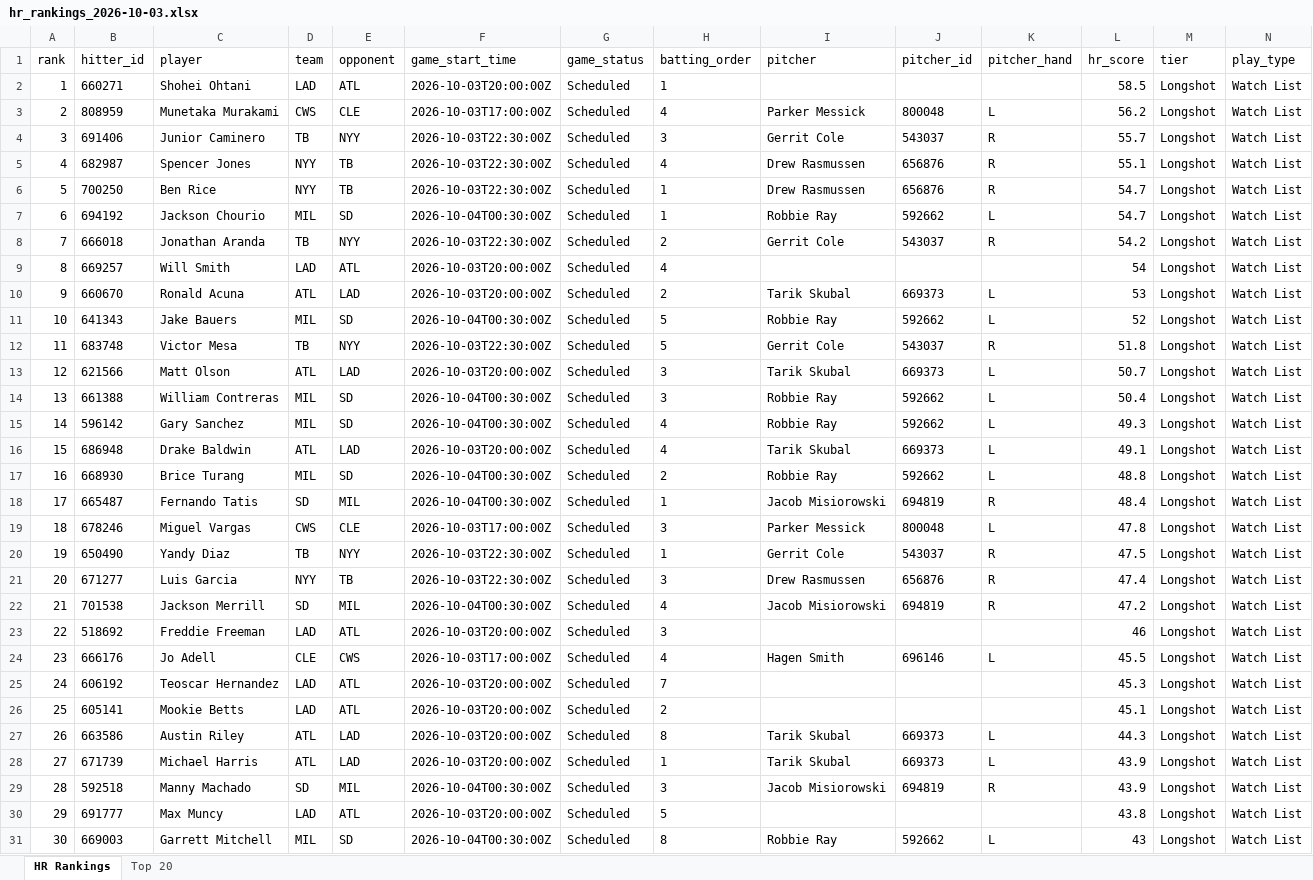
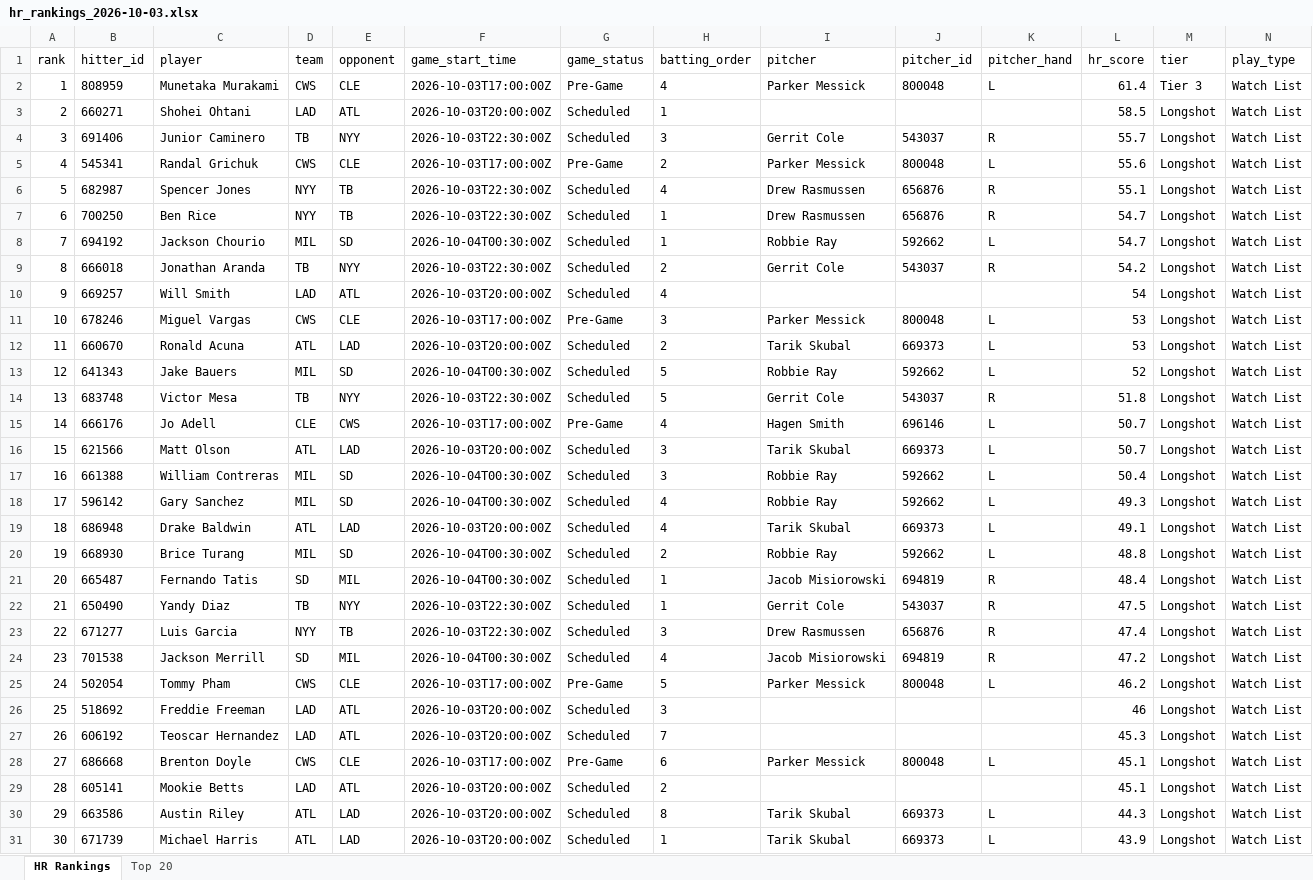
Before and after one commit to etbell28/barreliq, an Excel workbook: outputs/daily/hr_rankings_2026-10-03.xlsx, sheet HR Rankings, drawn as a sheet; only a part is shown; the shorter side is filled out with more unchanged rows; values as stored, in another font and other column widths than the file's, no borders; removed rows and columns are numbered as before the commit, all else as after; rows hold the shown columns only; the diff covers the shown part only; the diff names each change by its address in the sheet, - before the commit and + after, or states it on an @@ line.

```diff
--- a/outputs/daily/hr_rankings_2026-10-03.xlsx (sheet HR Rankings)
+++ b/outputs/daily/hr_rankings_2026-10-03.xlsx (sheet HR Rankings)
+row 2: 1 | 808959 | Munetaka Murakami | CWS | CLE | 2026-10-03T17:00:00Z | Pre-Game | 4 | Parker Messick | 800048 | L | 61.4 | Tier 3 | Watch List
@@ column A (rank) renumbered between rows 3 and 73 @@
-row 3: 2 | 808959 | Munetaka Murakami | CWS | CLE | 2026-10-03T17:00:00Z | Scheduled | 4 | Parker Messick | 800048 | L | 56.2 | Longshot | Watch List
+row 5: 4 | 545341 | Randal Grichuk | CWS | CLE | 2026-10-03T17:00:00Z | Pre-Game | 2 | Parker Messick | 800048 | L | 55.6 | Longshot | Watch List
+row 11: 10 | 678246 | Miguel Vargas | CWS | CLE | 2026-10-03T17:00:00Z | Pre-Game | 3 | Parker Messick | 800048 | L | 53 | Longshot | Watch List
+row 15: 14 | 666176 | Jo Adell | CLE | CWS | 2026-10-03T17:00:00Z | Pre-Game | 4 | Hagen Smith | 696146 | L | 50.7 | Longshot | Watch List
-row 19: 18 | 678246 | Miguel Vargas | CWS | CLE | 2026-10-03T17:00:00Z | Scheduled | 3 | Parker Messick | 800048 | L | 47.8 | Longshot | Watch List
+row 25: 24 | 502054 | Tommy Pham | CWS | CLE | 2026-10-03T17:00:00Z | Pre-Game | 5 | Parker Messick | 800048 | L | 46.2 | Longshot | Watch List
-row 24: 23 | 666176 | Jo Adell | CLE | CWS | 2026-10-03T17:00:00Z | Scheduled | 4 | Hagen Smith | 696146 | L | 45.5 | Longshot | Watch List
+row 28: 27 | 686668 | Brenton Doyle | CWS | CLE | 2026-10-03T17:00:00Z | Pre-Game | 6 | Parker Messick | 800048 | L | 45.1 | Longshot | Watch List
```
Also changed, not shown: 11 added rows, 14 removed rows and 14 edited cells elsewhere in this sheet, sheet Top 20, 11 other files.
